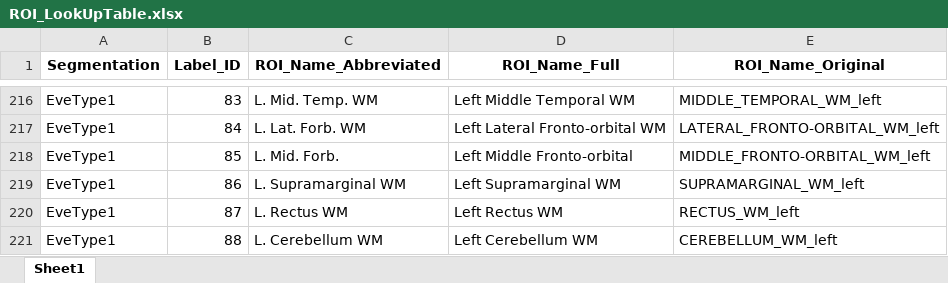
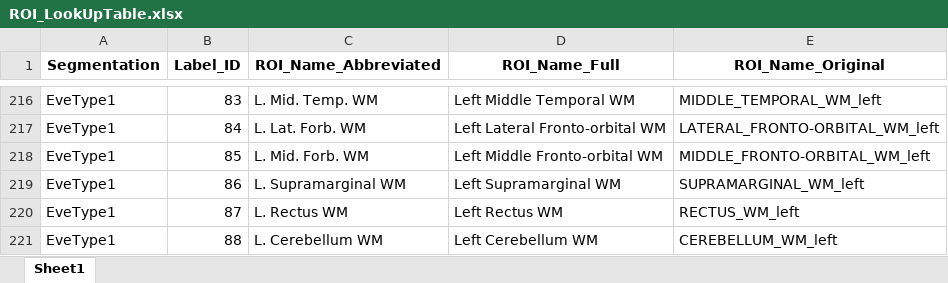
Before and after one commit to MASILab/Variance-Aging-Diffusion, an Excel workbook: Data/LUT_abbr/ROI_LookUpTable.xlsx, sheet Sheet1, drawn as a sheet; only a part is shown, gaps mark what is left out; values as stored, in another font and other column widths than the file's, no borders; the diff names each change by its address in the sheet, - before the commit and + after, or states it on an @@ line.

Commit message:
fix ROI name

```diff
--- a/Data/LUT_abbr/ROI_LookUpTable.xlsx (sheet Sheet1)
+++ b/Data/LUT_abbr/ROI_LookUpTable.xlsx (sheet Sheet1)
-C218 (ROI_Name_Abbreviated): L. Mid. Forb.
+C218 (ROI_Name_Abbreviated): L. Mid. Forb. WM
-D218 (ROI_Name_Full): Left Middle Fronto-orbital
+D218 (ROI_Name_Full): Left Middle Fronto-orbital WM
```
Also changed, not shown: 2 other files.
